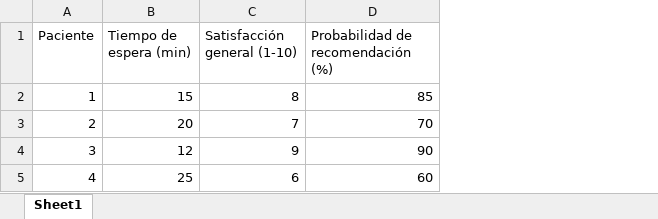
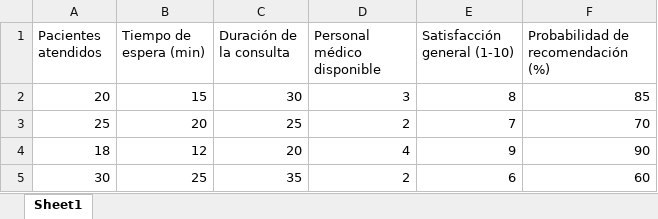
Before and after one commit to LeinerViloria/MundoSalud, an Excel workbook: source/Datos - Requerimiento 3.xlsx, sheet Sheet1, drawn as a sheet; values as stored, in another font and other column widths than the file's, no borders; removed rows and columns are numbered as before the commit, all else as after; the diff names each change by its address in the sheet, - before the commit and + after, or states it on an @@ line.

```diff
--- a/source/Datos - Requerimiento 3.xlsx (sheet Sheet1)
+++ b/source/Datos - Requerimiento 3.xlsx (sheet Sheet1)
-column A (Paciente), rows 2-5: 1 | 2 | 3 | 4
+column A (Pacientes atendidos), rows 2-5: 20 | 25 | 18 | 30
+column C (Duración de la consulta), rows 2-5: 30 | 25 | 20 | 35
+column D (Personal médico disponible), rows 2-5: 3 | 2 | 4 | 2
```
Also changed, not shown: 1 other file.
